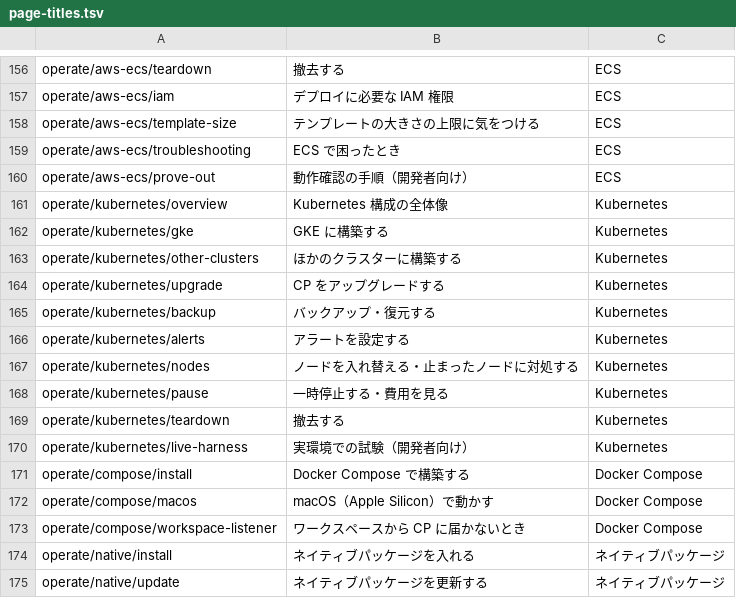
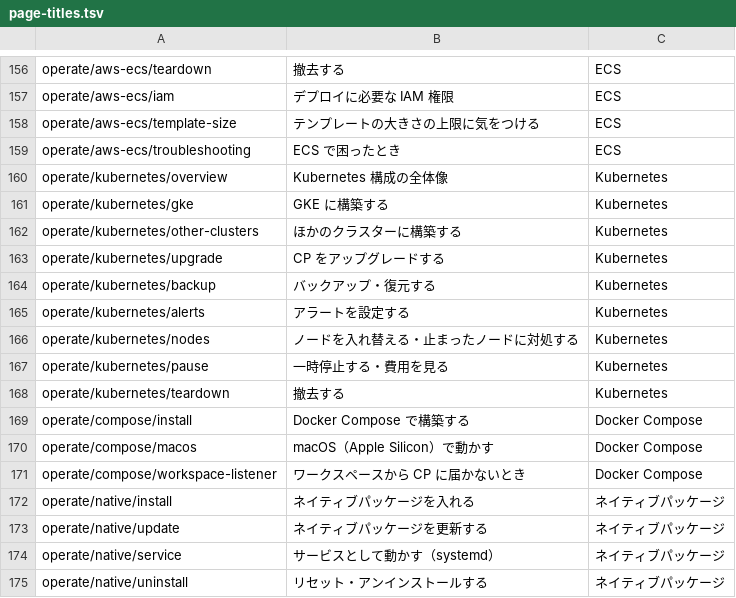
Before and after one commit to k-k1/agent-fleet-site, a TSV file: docs/research/page-titles.tsv, drawn as a sheet; only a part is shown, gaps mark what is left out; the shorter side is filled out with more unchanged rows.

```diff
--- a/docs/research/page-titles.tsv
+++ b/docs/research/page-titles.tsv
@@ -159,3 +159,2 @@ operate/aws-ecs/template-size	テンプレートの大きさの上限に気を
 operate/aws-ecs/troubleshooting	ECS で困ったとき	ECS
-operate/aws-ecs/prove-out	動作確認の手順（開発者向け）	ECS
 operate/kubernetes/overview	Kubernetes 構成の全体像	Kubernetes
@@ -169,3 +168,2 @@ operate/kubernetes/pause	一時停止する・費用を見る	Kubernetes
 operate/kubernetes/teardown	撤去する	Kubernetes
-operate/kubernetes/live-harness	実環境での試験（開発者向け）	Kubernetes
 operate/compose/install	Docker Compose で構築する	Docker Compose
```
Also changed, not shown: docs/research/page-map.tsv, 2 other files.
